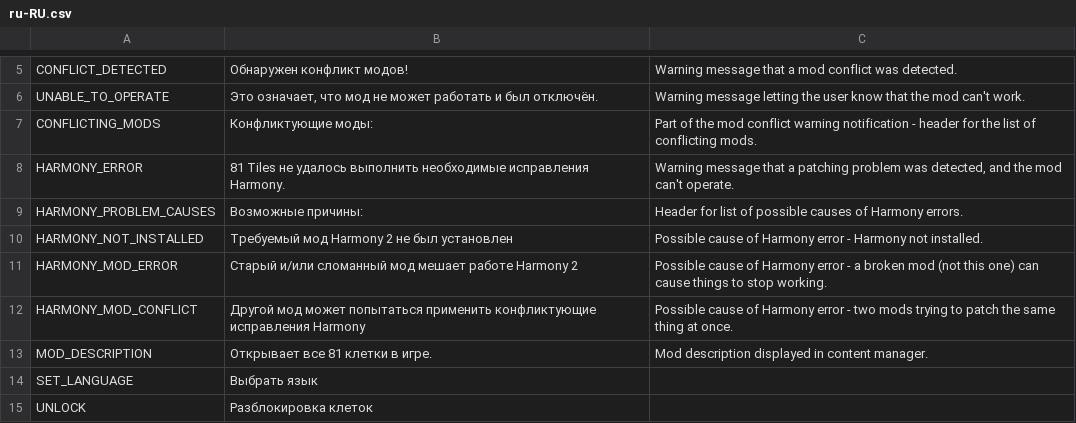
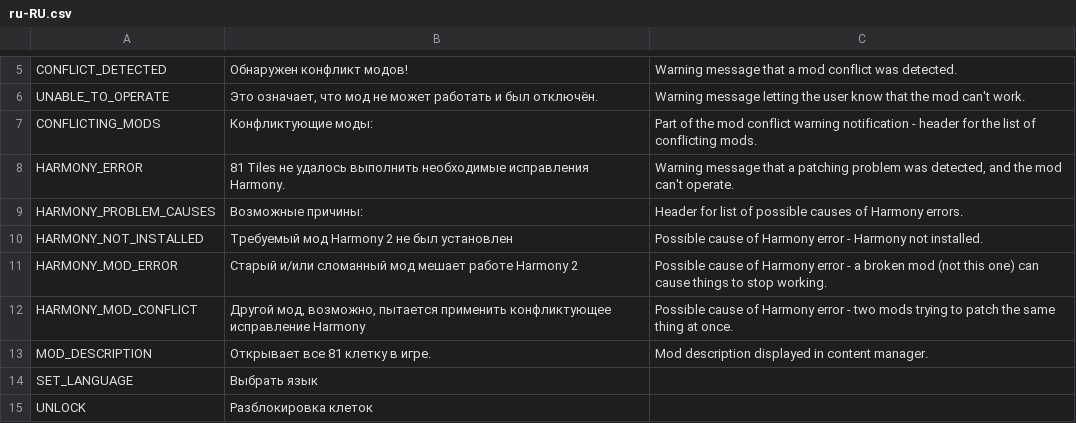
Before and after one commit to algernon-A/EightyOne2, a CSV file: Translations/ru-RU.csv, drawn as a sheet; only a part is shown, gaps mark what is left out.

Commit message:
Update translations.

```diff
--- a/Translations/ru-RU.csv
+++ b/Translations/ru-RU.csv
@@ -11,4 +11,4 @@
 "HARMONY_MOD_ERROR","Старый и/или сломанный мод мешает работе Harmony 2","Possible cause of Harmony error - a broken mod (not this one) can cause things to stop working."
-"HARMONY_MOD_CONFLICT","Другой мод может попытаться применить конфликтующие исправления Harmony","Possible cause of Harmony error - two mods trying to patch the same thing at once."
-"MOD_DESCRIPTION","Открывает все 81 клетки в игре.","Mod description displayed in content manager."
+"HARMONY_MOD_CONFLICT","Другой мод, возможно, пытается применить конфликтующее исправление Harmony","Possible cause of Harmony error - two mods trying to patch the same thing at once."
+"MOD_DESCRIPTION","Открывает все 81 клетку в игре.","Mod description displayed in content manager."
 "SET_LANGUAGE","Выбрать язык"
```
Also changed, not shown: Translations/zh-CN.csv.
